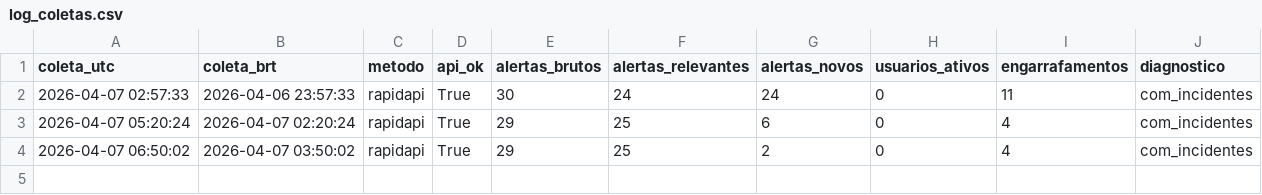
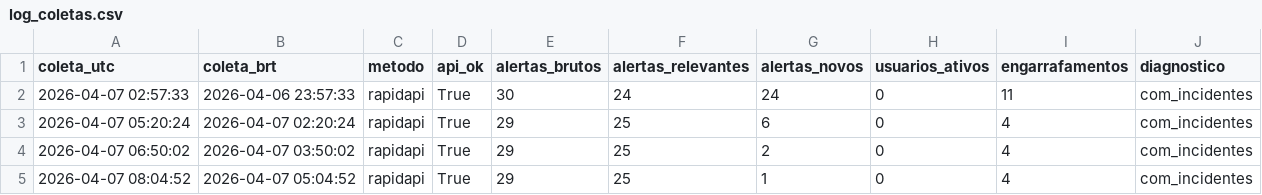
Before and after one commit to lemesbr/waze-alertas-av-estados, a CSV file: dados/log_coletas.csv, drawn as a sheet; the diff names each change by its address in the sheet, - before the commit and + after, or states it on an @@ line.

```diff
--- a/dados/log_coletas.csv
+++ b/dados/log_coletas.csv
+row 5: 2026-04-07 08:04:52 | 2026-04-07 05:04:52 | rapidapi | True | 29 | 25 | 1 | 0 | 4 | com_incidentes
```
Also changed, not shown: dados/alertas_waze.csv.
